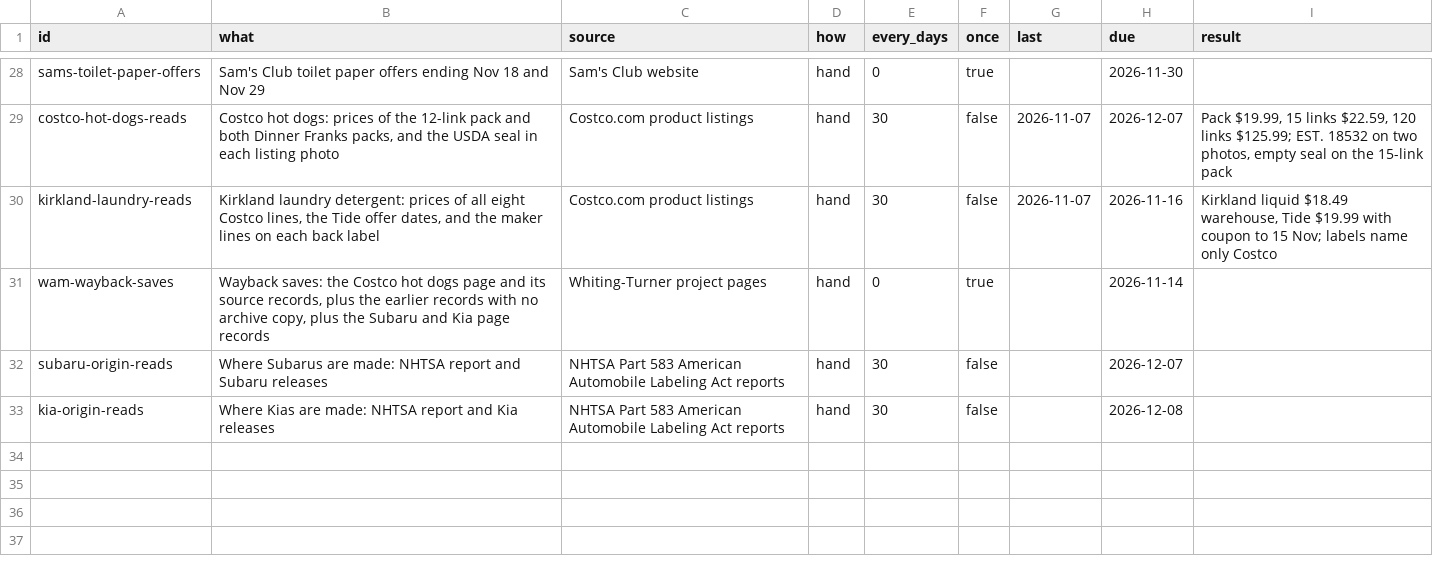
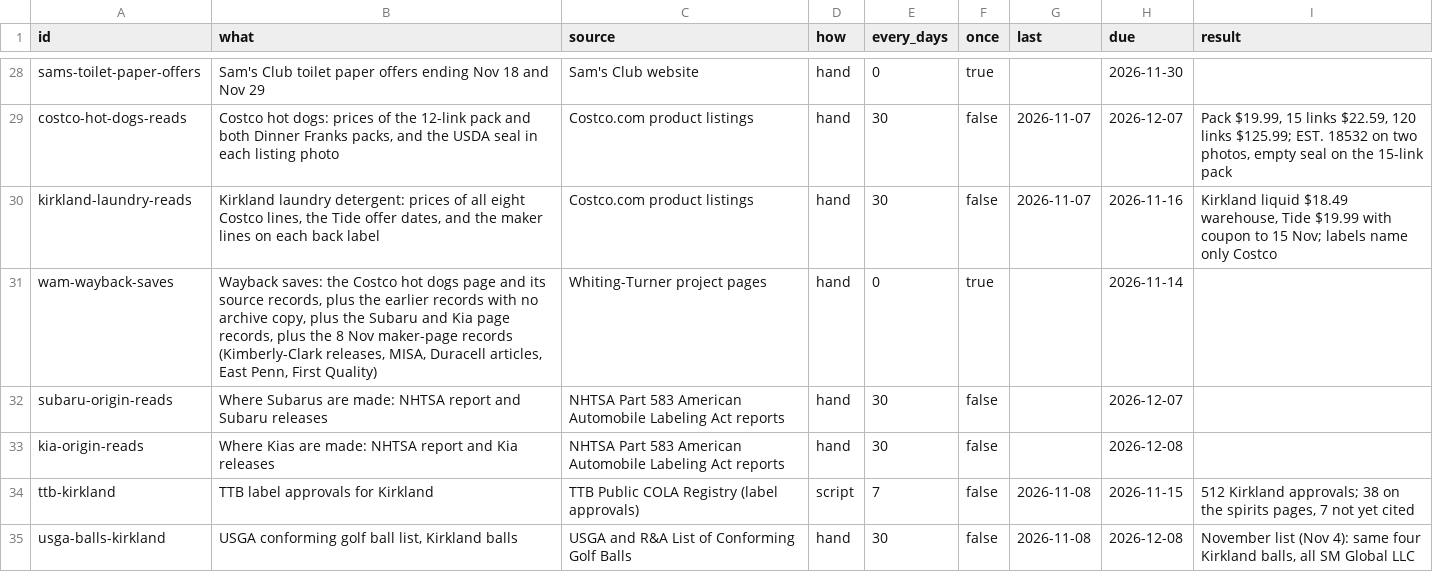
Before and after one commit to jeremiahsay/whoactuallymakes-data, a CSV file: data/schedule.csv, drawn as a sheet; only a part is shown, gaps mark what is left out; the diff covers the shown part only.

```diff
--- a/data/schedule.csv
+++ b/data/schedule.csv
@@ -30,4 +30,6 @@ costco-hot-dogs-reads,"Costco hot dogs: prices of the 12-link pack and both Dinn
 kirkland-laundry-reads,"Kirkland laundry detergent: prices of all eight Costco lines, the Tide offer dates, and the maker lines on each back label",Costco.com product listings,hand,30,false,2026-11-07,2026-11-16,"Kirkland liquid $18.49 warehouse, Tide $19.99 with coupon to 15 Nov; labels name only Costco"
-wam-wayback-saves,"Wayback saves: the Costco hot dogs page and its source records, plus the earlier records with no archive copy, plus the Subaru and Kia page records",Whiting-Turner project pages,hand,0,true,,2026-11-14,
+wam-wayback-saves,"Wayback saves: the Costco hot dogs page and its source records, plus the earlier records with no archive copy, plus the Subaru and Kia page records, plus the 8 Nov maker-page records (Kimberly-Clark releases, MISA, Duracell articles, East Penn, First Quality)",Whiting-Turner project pages,hand,0,true,,2026-11-14,
 subaru-origin-reads,Where Subarus are made: NHTSA report and Subaru releases,NHTSA Part 583 American Automobile Labeling Act reports,hand,30,false,,2026-12-07,
 kia-origin-reads,Where Kias are made: NHTSA report and Kia releases,NHTSA Part 583 American Automobile Labeling Act reports,hand,30,false,,2026-12-08,
+ttb-kirkland,TTB label approvals for Kirkland,TTB Public COLA Registry (label approvals),script,7,false,2026-11-08,2026-11-15,"512 Kirkland approvals; 38 on the spirits pages, 7 not yet cited"
+usga-balls-kirkland,"USGA conforming golf ball list, Kirkland balls",USGA and R&A List of Conforming Golf Balls,hand,30,false,2026-11-08,2026-12-08,"November list (Nov 4): same four Kirkland balls, all SM Global LLC"
```
Also changed, not shown: 5 added rows and 5 edited cells elsewhere in this file, data/claims.csv, data/companies.csv, 18 other files.
